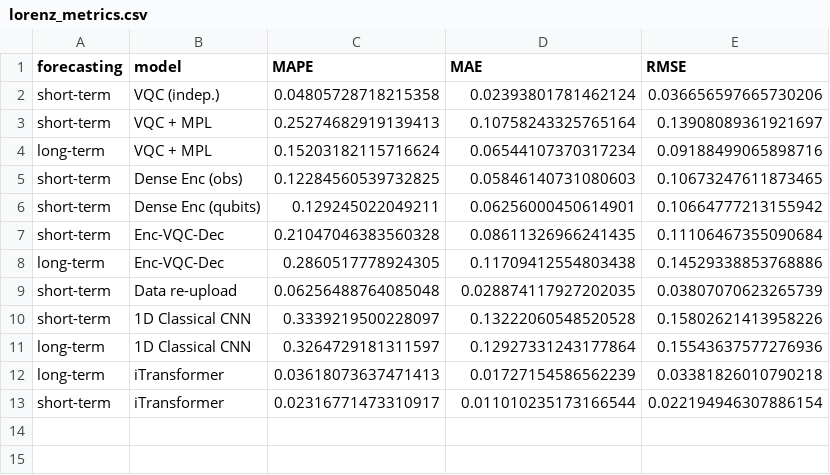
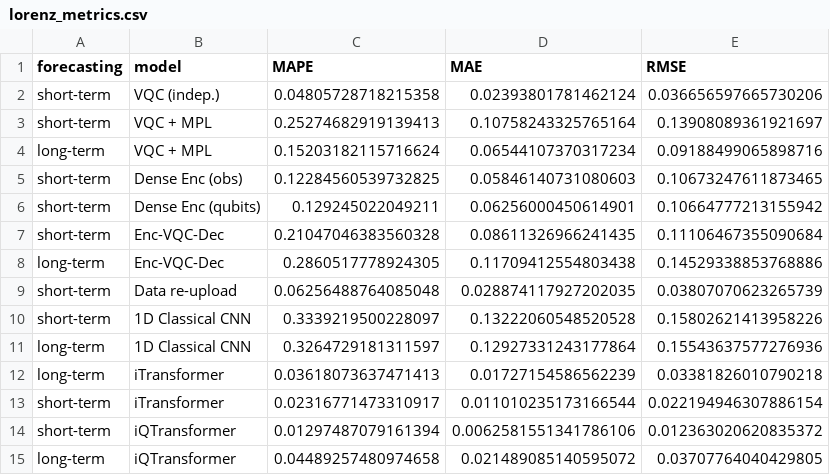
Before and after one commit to mariomeendezz/QML-for-multivariate-time-series-forecasting, a CSV file: results/lorenz_metrics.csv, drawn as a sheet.

Commit message:
Train and save iQTransformer

```diff
--- a/results/lorenz_metrics.csv
+++ b/results/lorenz_metrics.csv
@@ -13 +13,3 @@ long-term,iTransformer,0.03618073637471413,0.01727154586562239,0.033818260107902
 short-term,iTransformer,0.02316771473310917,0.011010235173166544,0.022194946307886154
+short-term,iQTransformer,0.01297487079161394,0.0062581551341786106,0.012363020620835372
+long-term,iQTransformer,0.04489257480974658,0.021489085140595072,0.03707764040429805
```
Also changed, not shown: 3 other files.
